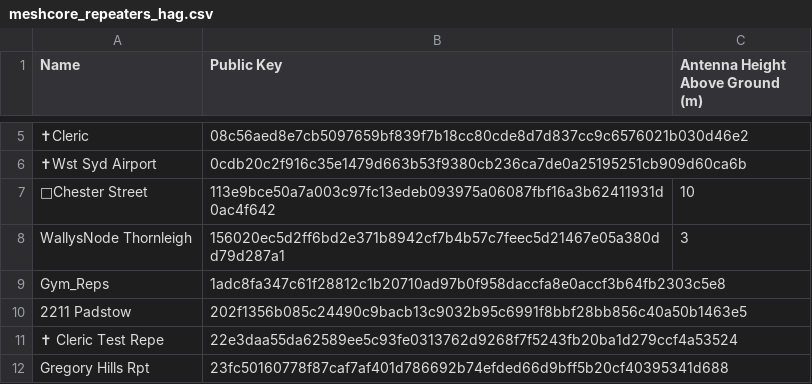
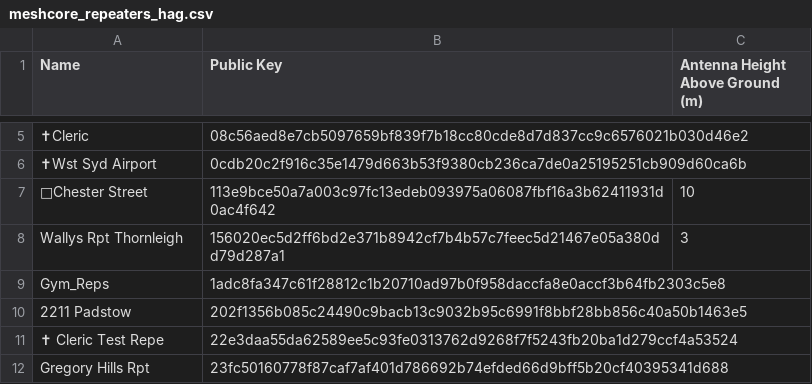
Before and after one commit to s3m1s0n1c/nswmesh_wiki, a CSV file: data/meshcore_repeaters_hag.csv, drawn as a sheet; only a part is shown, gaps mark what is left out; the diff names each change by its address in the sheet, - before the commit and + after, or states it on an @@ line.

```diff
--- a/data/meshcore_repeaters_hag.csv
+++ b/data/meshcore_repeaters_hag.csv
-A8 (Name): WallysNode Thornleigh
+A8 (Name): Wallys Rpt Thornleigh
```
Also changed, not shown: 1 other file.
